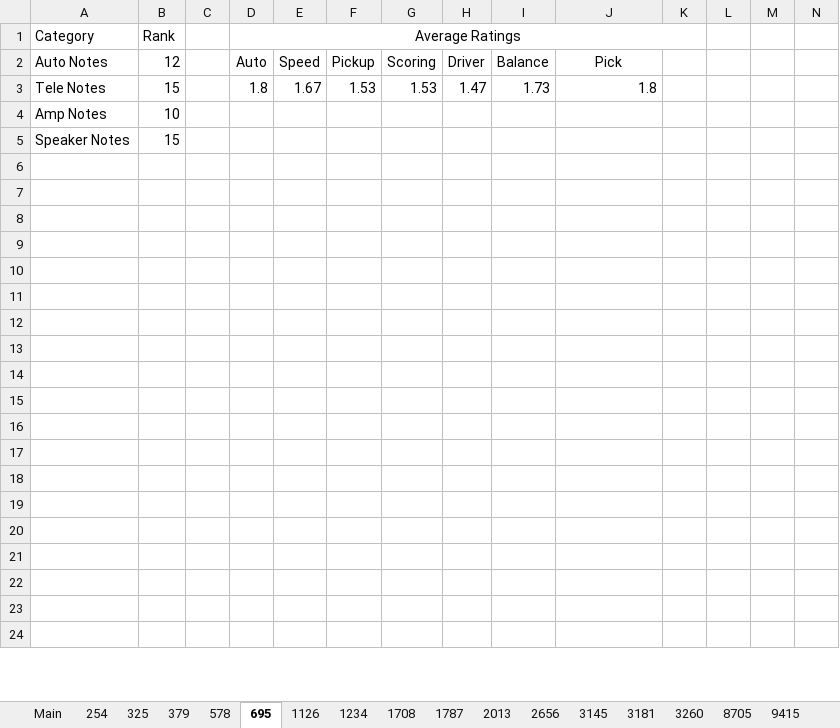
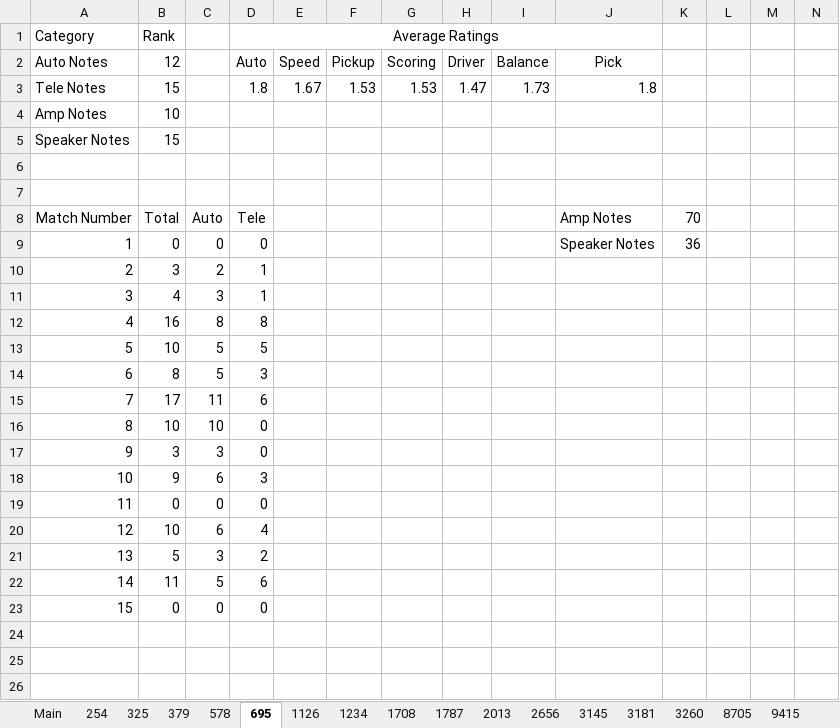
Before and after one commit to TheFlyingCircuits/scouting-script-2024, an Excel workbook: output.xlsx, sheet 695, drawn as a sheet; only a part is shown; the shorter side is filled out with more unchanged rows; values as stored, in another font and other column widths than the file's, no borders; charts and pictures not drawn; removed rows and columns are numbered as before the commit, all else as after; rows hold the shown columns only; the diff names each change by its address in the sheet, - before the commit and + after, or states it on an @@ line.

```diff
--- a/output.xlsx (sheet 695)
+++ b/output.xlsx (sheet 695)
-D1:K1 merged
+D1:J1 merged
-row 8: (empty)
+row 8: Match Number | Total | Auto | Tele |  |  |  |  |  | Amp Notes | 70
+row 9: 1 | 0 | 0 | 0 |  |  |  |  |  | Speaker Notes | 36
+row 10: 2 | 3 | 2 | 1
+row 11: 3 | 4 | 3 | 1
+row 12: 4 | 16 | 8 | 8
+row 13: 5 | 10 | 5 | 5
+row 14: 6 | 8 | 5 | 3
+row 15: 7 | 17 | 11 | 6
+row 16: 8 | 10 | 10 | 0
+row 17: 9 | 3 | 3 | 0
+row 18: 10 | 9 | 6 | 3
+row 19: 11 | 0 | 0 | 0
+row 20: 12 | 10 | 6 | 4
+row 21: 13 | 5 | 3 | 2
+row 22: 14 | 11 | 5 | 6
+row 23: 15 | 0 | 0 | 0
```
Also changed, not shown: sheet 9475, sheet 1787, sheet 3260, sheet 254, sheet 9999, sheet 578, 11 more sheets, charts or pictures, 10 other files.
